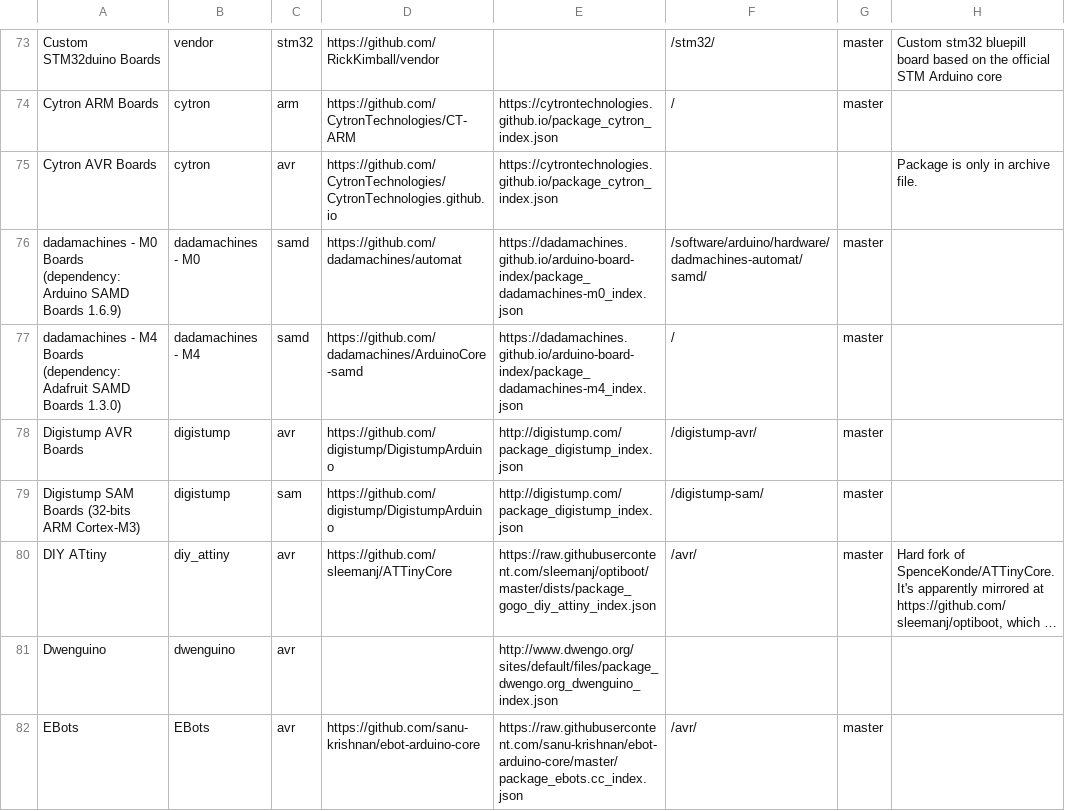
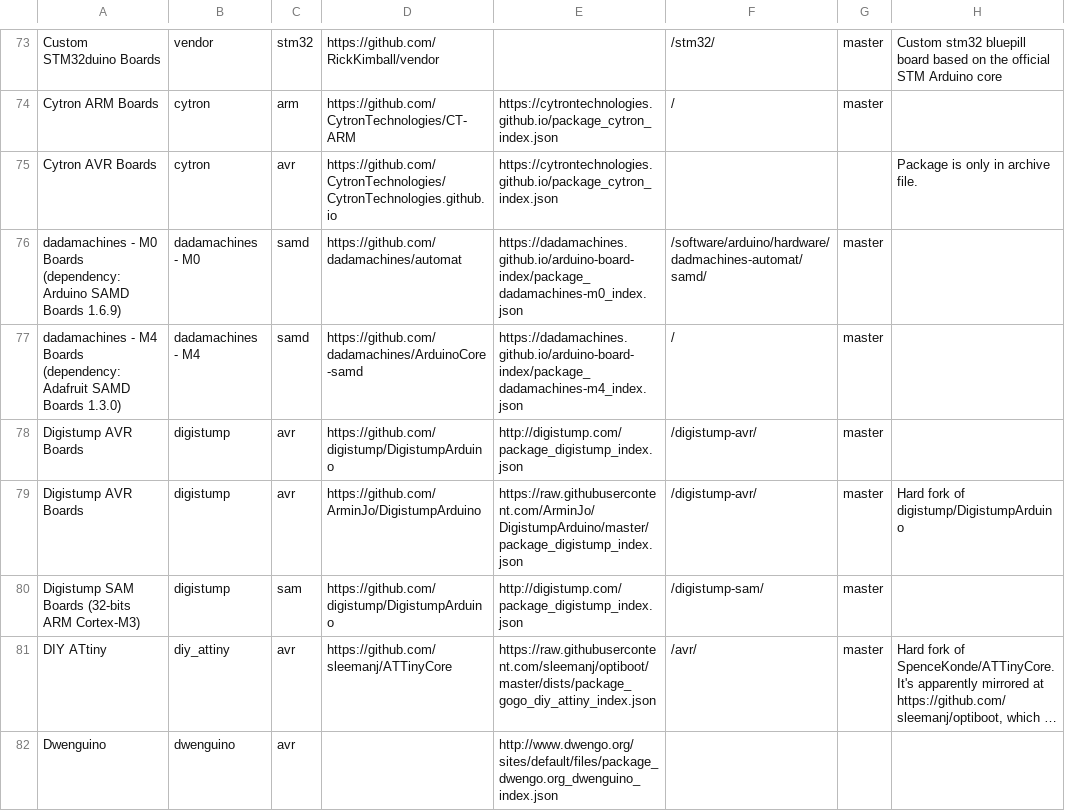
Before and after one commit to per1234/inoplatforms, a TSV file: ino-hardware-package-list.tsv, drawn as a sheet; only a part is shown, gaps mark what is left out; the shorter side is filled out with more unchanged rows; long unchanged cells end in ….

Commit message:
Add ArminJo/DigistumpArduin

```diff
--- a/ino-hardware-package-list.tsv
+++ b/ino-hardware-package-list.tsv
@@ -78,2 +78,3 @@ dadamachines - M4 Boards (dependency: Adafruit SAMD Boards 1.3.0)	dadamachines -
 Digistump AVR Boards	digistump	avr	https://github.com/digistump/DigistumpArduino	http://digistump.com/package_digistump_index.json	/digistump-avr/	master	
+Digistump AVR Boards	digistump	avr	https://github.com/ArminJo/DigistumpArduino	https://raw.githubusercontent.com/ArminJo/DigistumpArduino/master/package_digistump_index.json	/digistump-avr/	master	Hard fork of digistump/DigistumpArduino
 Digistump SAM Boards (32-bits ARM Cortex-M3)	digistump	sam	https://github.com/digistump/DigistumpArduino	http://digistump.com/package_digistump_index.json	/digistump-sam/	master	
```
